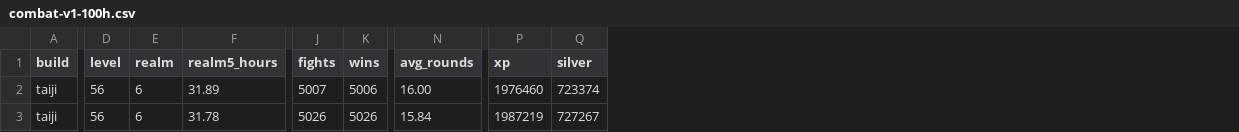
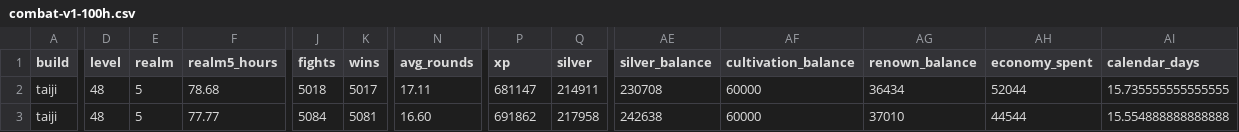
Before and after one commit to sumo91/paper-jianghu, a CSV file: reports/combat-v1-100h.csv, drawn as a sheet; only a part is shown, gaps mark what is left out; the diff covers the shown part only; the diff names each change by its address in the sheet, - before the commit and + after, or states it on an @@ line.

Commit message:
feat(economy): implement Economy & Time Budget v1 service (#6)
Adds the pure Economy seam (quote/afford/apply/grant/cap/offline), 11 currencies with source/sink metadata, caps and overflow conversion, deterministic shop stock/gates, 50%/8h offline settlement, atomic spends, save/load, a 500h seeded stress simulation, and economy fields in the 100h report.

```diff
--- a/reports/combat-v1-100h.csv
+++ b/reports/combat-v1-100h.csv
+column AE (silver_balance), rows 2-3: 230708 | 242638
+column AF (cultivation_balance), rows 2-3: 60000 | 60000
+column AG (renown_balance), rows 2-3: 36434 | 37010
+column AH (economy_spent), rows 2-3: 52044 | 44544
+column AI (calendar_days), rows 2-3: 15.735555555555555 | 15.554888888888888
-D2:D3 (level): 56
+D2:D3 (level): 48
-E2:E3 (realm): 6
+E2:E3 (realm): 5
-F2 (realm5_hours): 31.89
+F2 (realm5_hours): 78.68
-J2 (fights): 5007
+J2 (fights): 5018
-K2 (wins): 5006
+K2 (wins): 5017
-N2 (avg_rounds): 16.00
+N2 (avg_rounds): 17.11
-P2 (xp): 1976460
+P2 (xp): 681147
-Q2 (silver): 723374
+Q2 (silver): 214911
-F3 (realm5_hours): 31.78
+F3 (realm5_hours): 77.77
-J3 (fights): 5026
+J3 (fights): 5084
-K3 (wins): 5026
+K3 (wins): 5081
-N3 (avg_rounds): 15.84
+N3 (avg_rounds): 16.60
-P3 (xp): 1987219
+P3 (xp): 691862
-Q3 (silver): 727267
+Q3 (silver): 217958
```
Also changed, not shown: 118 edited cells elsewhere in this file, 13 other files.
